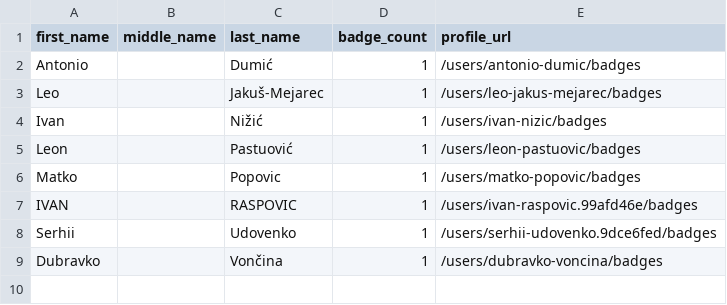
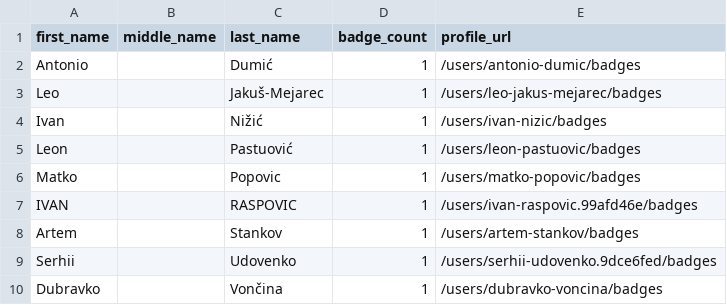
Before and after one commit to DennisThie/github-certification-ranking, a CSV file: datasource/github-certs-croatia.csv, drawn as a sheet.

```diff
--- a/datasource/github-certs-croatia.csv
+++ b/datasource/github-certs-croatia.csv
@@ -7,2 +7,3 @@ Matko,,Popovic,1,/users/matko-popovic/badges
 IVAN,,RASPOVIC,1,/users/ivan-raspovic.99afd46e/badges
+Artem,,Stankov,1,/users/artem-stankov/badges
 Serhii,,Udovenko,1,/users/serhii-udovenko.9dce6fed/badges
```
Also changed, not shown: datasource/github-certs-canada.csv, datasource/github-certs-germany.csv, 18 other files.
